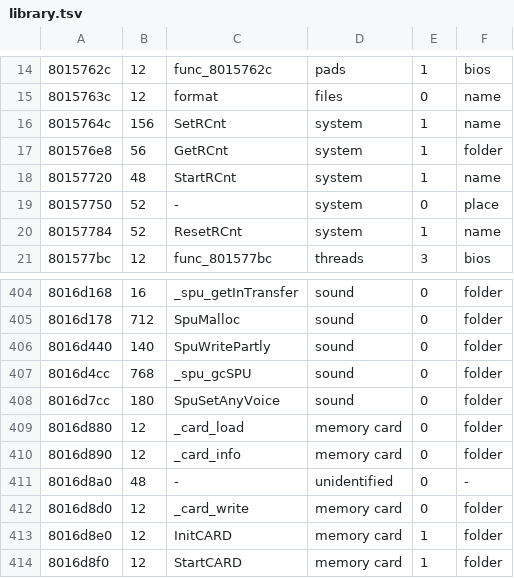
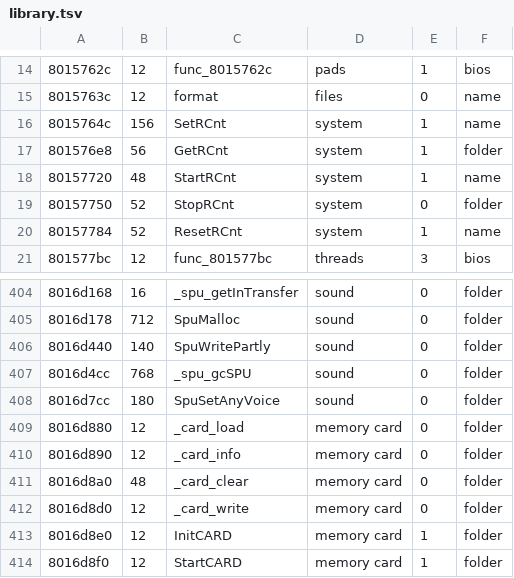
Before and after one commit to fliperama86/sfa2-decomp, a TSV file: ps1/inventory/library.tsv, drawn as a sheet; only a part is shown, gaps mark what is left out.

```diff
--- a/ps1/inventory/library.tsv
+++ b/ps1/inventory/library.tsv
@@ -18,3 +18,3 @@
 80157720	48	StartRCnt	system	1	name
-80157750	52	-	system	0	place
+80157750	52	StopRCnt	system	0	folder
 80157784	52	ResetRCnt	system	1	name
@@ -410,3 +410,3 @@
 8016d890	12	_card_info	memory card	0	folder
-8016d8a0	48	-	unidentified	0	-
+8016d8a0	48	_card_clear	memory card	0	folder
 8016d8d0	12	_card_write	memory card	0	folder
```
Also changed, not shown: 8 other files.
